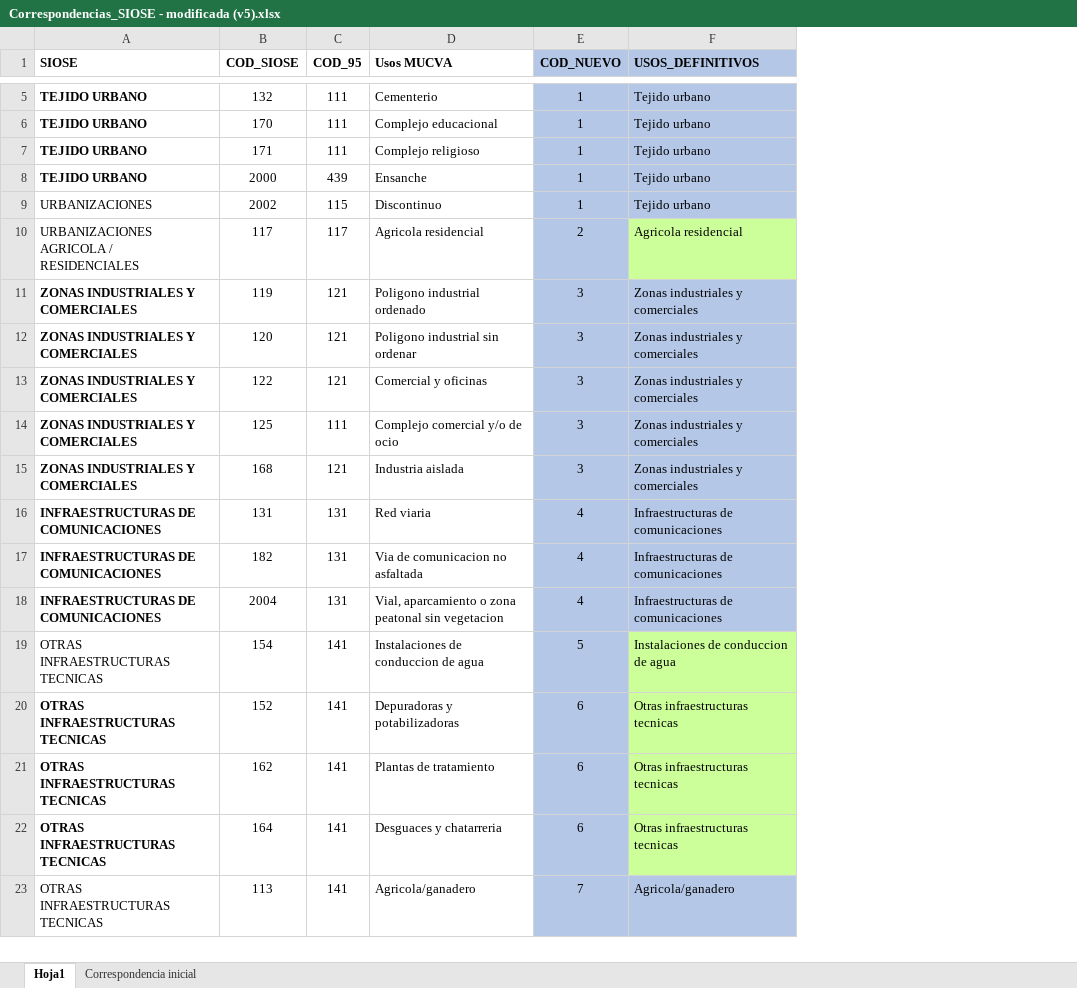
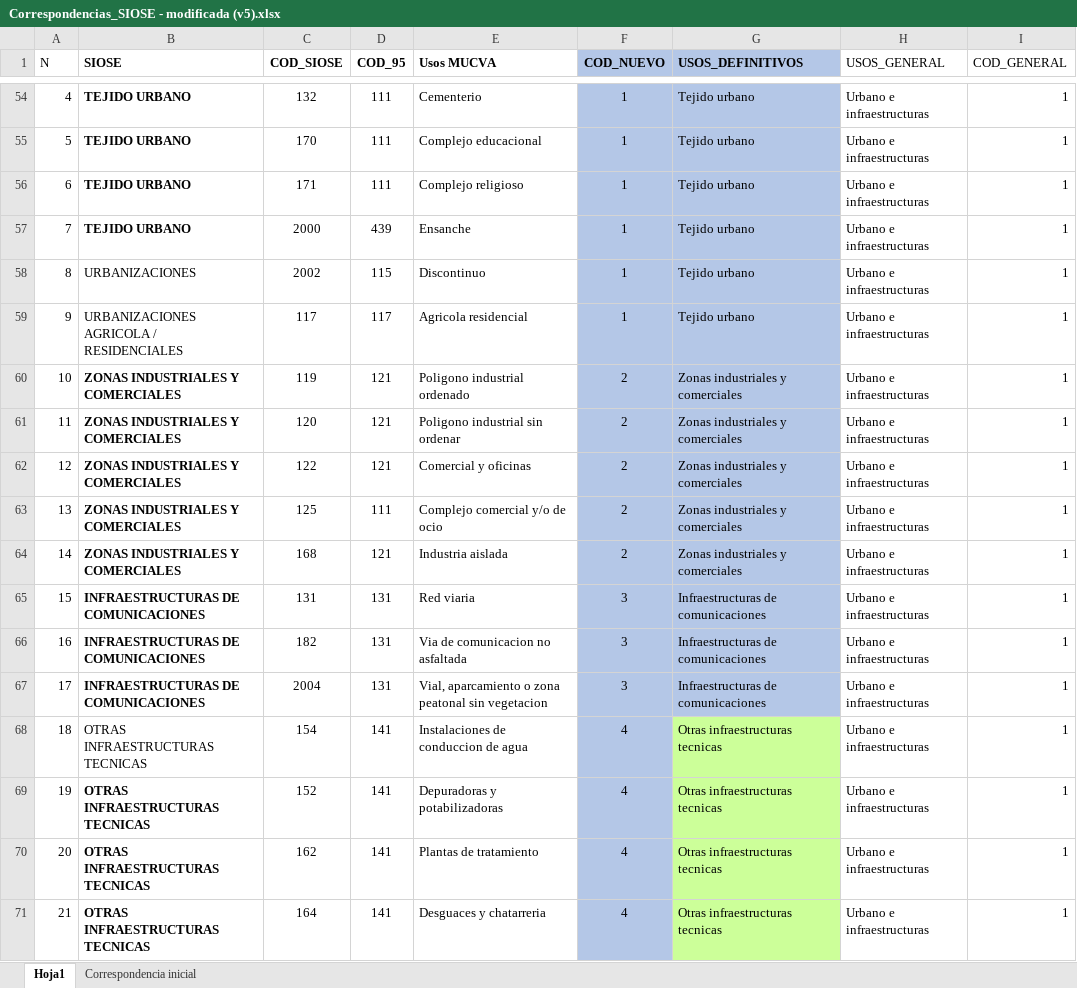
Before and after one commit to alba-linares/rTFM, an Excel workbook: Correspondencias_SIOSE - modificada (v5).xlsx, sheet Hoja1, drawn as a sheet; only a part is shown, gaps mark what is left out; values as stored, in another font and other column widths than the file's, no borders; removed rows and columns are numbered as before the commit, all else as after; the diff covers the shown part only; the diff names each change by its address in the sheet, - before the commit and + after, or states it on an @@ line.

```diff
--- a/Correspondencias_SIOSE - modificada (v5).xlsx (sheet Hoja1)
+++ b/Correspondencias_SIOSE - modificada (v5).xlsx (sheet Hoja1)
+column A (N), rows 54-71: 4 | 5 | 6 | 7 | 8 | 9 | 10 | 11 | 12 | 13 | 14 | 15 | 16 | 17 | 18 | 19 | 20 | 21
+column H (USOS_GENERAL), rows 54-71: all Urbano e infraestructuras
+column I (COD_GENERAL), rows 54-71: all 1
-F59 (COD_NUEVO): 2
+F59 (COD_NUEVO): 1
-G59 (USOS_DEFINITIVOS): Agricola residencial
+G59 (USOS_DEFINITIVOS): Tejido urbano
-G59 fill: #CCFF99
+G59 fill: #B4C7E7
-F60:F64 (COD_NUEVO): 3
+F60:F64 (COD_NUEVO): 2
-F65:F67 (COD_NUEVO): 4
+F65:F67 (COD_NUEVO): 3
-F68 (COD_NUEVO): 5
+F68 (COD_NUEVO): 4
-G68 (USOS_DEFINITIVOS): Instalaciones de conduccion de agua
+G68 (USOS_DEFINITIVOS): Otras infraestructuras tecnicas
-F69:F71 (COD_NUEVO): 6
+F69:F71 (COD_NUEVO): 4
-row 23: OTRAS INFRAESTRUCTURAS TECNICAS | 113 | 141 | Agricola/ganadero | 7 | Agricola/ganadero
```
Also changed, not shown: 68 added rows, 67 removed rows and 9 edited cells elsewhere in this sheet, Pasarela_distribucion_codigos.xlsx, 2 other files.
